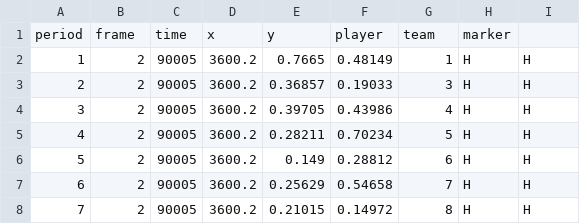
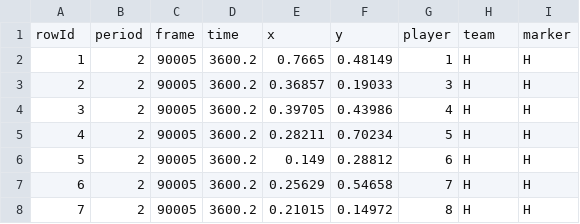
Before and after one commit to 5amCurfew/metrica-d3, a CSV file: src/data/goal.csv, drawn as a sheet; only a part is shown; removed rows and columns are numbered as before the commit, all else as after; the diff names each change by its address in the sheet, - before the commit and + after, or states it on an @@ line.

Commit message:
header test data

```diff
--- a/src/data/goal.csv
+++ b/src/data/goal.csv
-row 1: period | frame | time | x | y | player | team | marker
+row 1: rowId | period | frame | time | x | y | player | team | marker
```
Also changed, not shown: 1 other file.
